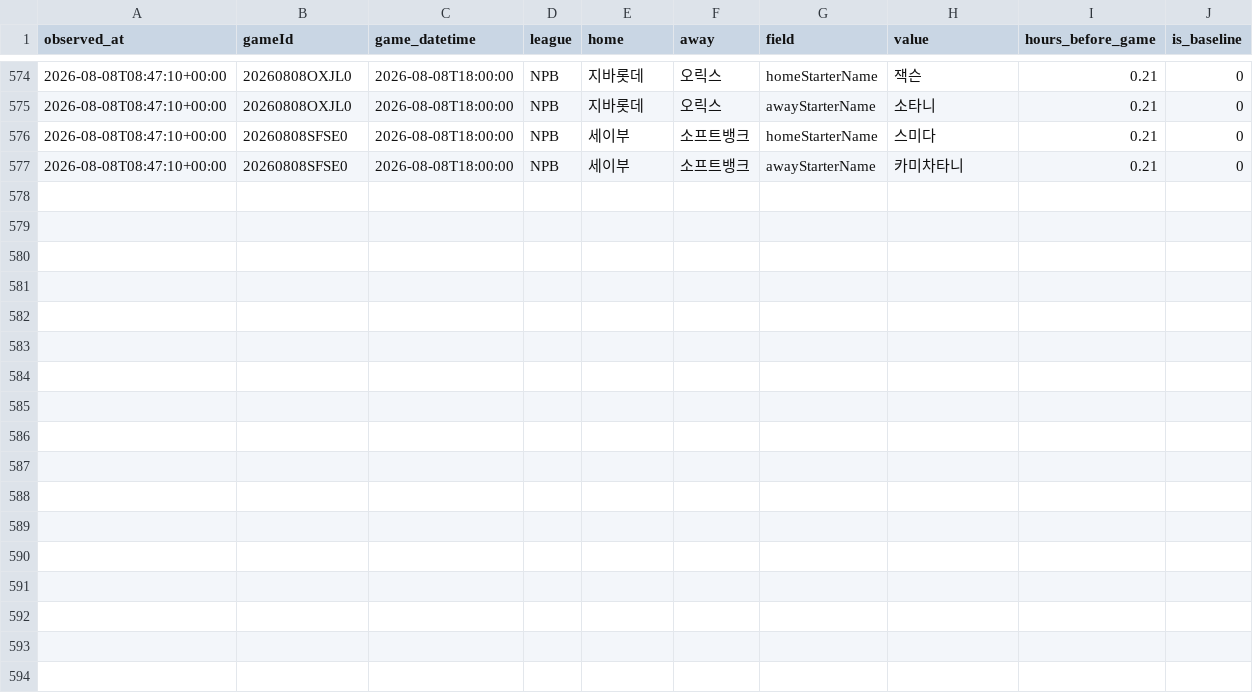
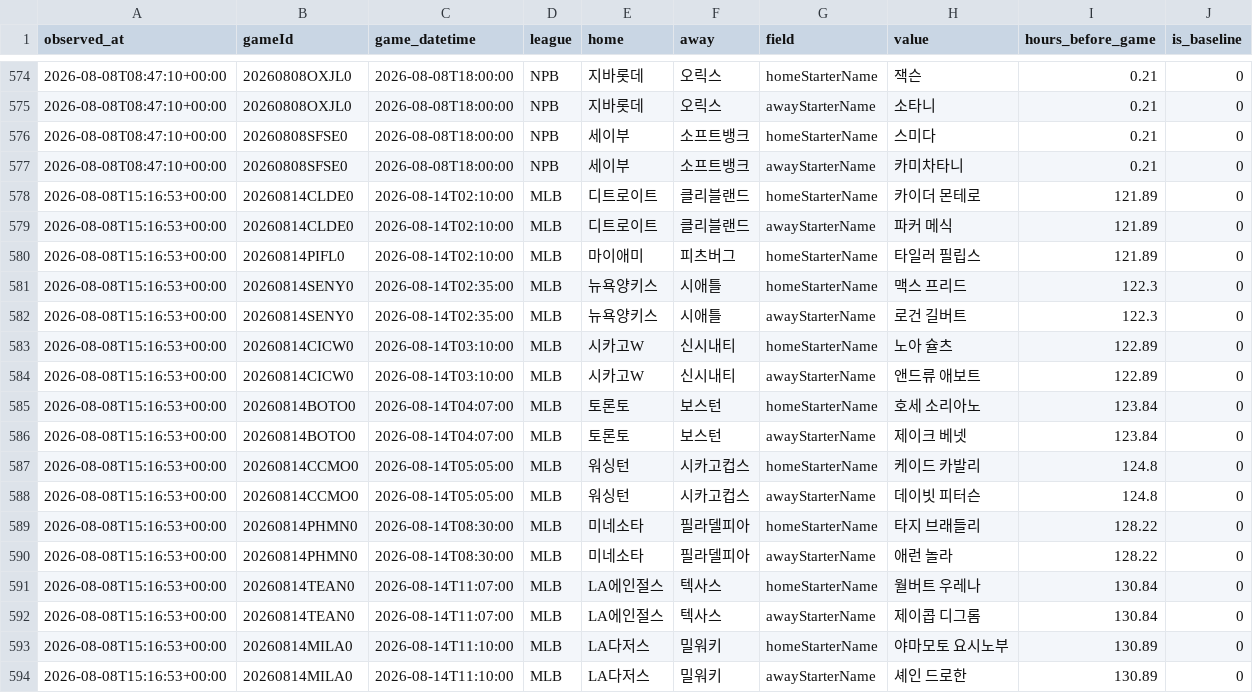
Before and after one commit to choigod1023/proto-odds-research, a CSV file: data/raw/info_watch/starter_announcements.csv, drawn as a sheet; only a part is shown, gaps mark what is left out; the diff names each change by its address in the sheet, - before the commit and + after, or states it on an @@ line.

```diff
--- a/data/raw/info_watch/starter_announcements.csv
+++ b/data/raw/info_watch/starter_announcements.csv
+row 578: 2026-08-08T15:16:53+00:00 | 20260814CLDE0 | 2026-08-14T02:10:00 | MLB | 디트로이트 | 클리블랜드 | homeStarterName | 카이더 몬테로 | 121.89 | 0
+row 579: 2026-08-08T15:16:53+00:00 | 20260814CLDE0 | 2026-08-14T02:10:00 | MLB | 디트로이트 | 클리블랜드 | awayStarterName | 파커 메식 | 121.89 | 0
+row 580: 2026-08-08T15:16:53+00:00 | 20260814PIFL0 | 2026-08-14T02:10:00 | MLB | 마이애미 | 피츠버그 | homeStarterName | 타일러 필립스 | 121.89 | 0
+row 581: 2026-08-08T15:16:53+00:00 | 20260814SENY0 | 2026-08-14T02:35:00 | MLB | 뉴욕양키스 | 시애틀 | homeStarterName | 맥스 프리드 | 122.3 | 0
+row 582: 2026-08-08T15:16:53+00:00 | 20260814SENY0 | 2026-08-14T02:35:00 | MLB | 뉴욕양키스 | 시애틀 | awayStarterName | 로건 길버트 | 122.3 | 0
+row 583: 2026-08-08T15:16:53+00:00 | 20260814CICW0 | 2026-08-14T03:10:00 | MLB | 시카고W | 신시내티 | homeStarterName | 노아 슐츠 | 122.89 | 0
+row 584: 2026-08-08T15:16:53+00:00 | 20260814CICW0 | 2026-08-14T03:10:00 | MLB | 시카고W | 신시내티 | awayStarterName | 앤드류 애보트 | 122.89 | 0
+row 585: 2026-08-08T15:16:53+00:00 | 20260814BOTO0 | 2026-08-14T04:07:00 | MLB | 토론토 | 보스턴 | homeStarterName | 호세 소리아노 | 123.84 | 0
+row 586: 2026-08-08T15:16:53+00:00 | 20260814BOTO0 | 2026-08-14T04:07:00 | MLB | 토론토 | 보스턴 | awayStarterName | 제이크 베넷 | 123.84 | 0
+row 587: 2026-08-08T15:16:53+00:00 | 20260814CCMO0 | 2026-08-14T05:05:00 | MLB | 워싱턴 | 시카고컵스 | homeStarterName | 케이드 카발리 | 124.8 | 0
+row 588: 2026-08-08T15:16:53+00:00 | 20260814CCMO0 | 2026-08-14T05:05:00 | MLB | 워싱턴 | 시카고컵스 | awayStarterName | 데이빗 피터슨 | 124.8 | 0
+row 589: 2026-08-08T15:16:53+00:00 | 20260814PHMN0 | 2026-08-14T08:30:00 | MLB | 미네소타 | 필라델피아 | homeStarterName | 타지 브래들리 | 128.22 | 0
+row 590: 2026-08-08T15:16:53+00:00 | 20260814PHMN0 | 2026-08-14T08:30:00 | MLB | 미네소타 | 필라델피아 | awayStarterName | 애런 놀라 | 128.22 | 0
+row 591: 2026-08-08T15:16:53+00:00 | 20260814TEAN0 | 2026-08-14T11:07:00 | MLB | LA에인절스 | 텍사스 | homeStarterName | 월버트 우레나 | 130.84 | 0
+row 592: 2026-08-08T15:16:53+00:00 | 20260814TEAN0 | 2026-08-14T11:07:00 | MLB | LA에인절스 | 텍사스 | awayStarterName | 제이콥 디그롬 | 130.84 | 0
+row 593: 2026-08-08T15:16:53+00:00 | 20260814MILA0 | 2026-08-14T11:10:00 | MLB | LA다저스 | 밀워키 | homeStarterName | 야마모토 요시노부 | 130.89 | 0
+row 594: 2026-08-08T15:16:53+00:00 | 20260814MILA0 | 2026-08-14T11:10:00 | MLB | LA다저스 | 밀워키 | awayStarterName | 셰인 드로한 | 130.89 | 0
```
Also changed, not shown: 6 other files.
